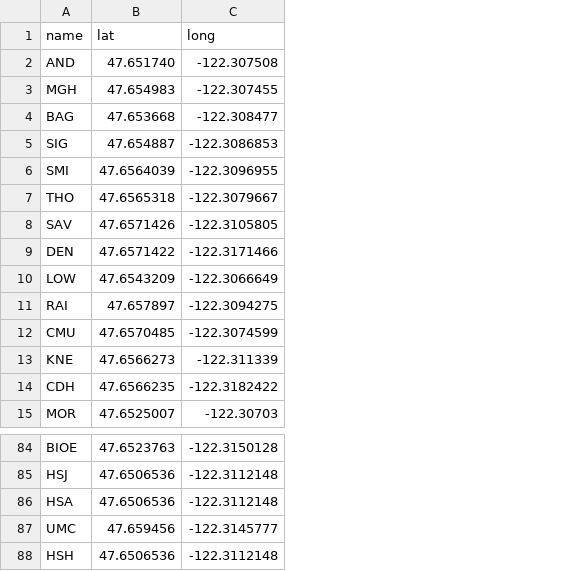
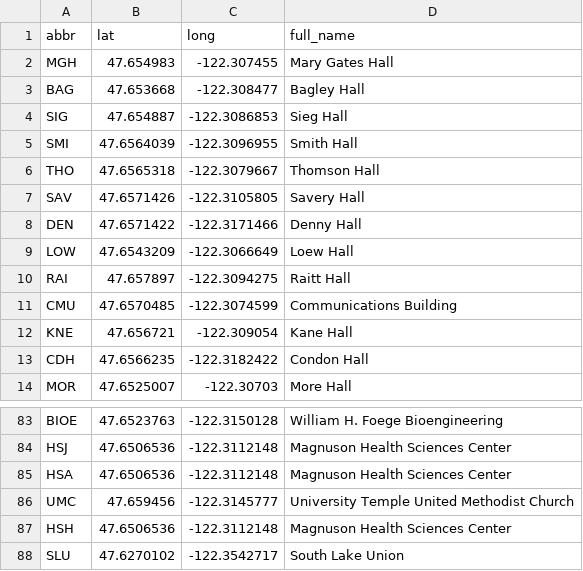
Before and after one commit to AF2-Informagics/Final-Project, a CSV file: data/building.csv, drawn as a sheet; only a part is shown, gaps mark what is left out; removed rows and columns are numbered as before the commit, all else as after; the diff names each change by its address in the sheet, - before the commit and + after, or states it on an @@ line.

```diff
--- a/data/building.csv
+++ b/data/building.csv
+column D (full_name), rows 2-14: Mary Gates Hall | Bagley Hall | Sieg Hall | Smith Hall | Thomson Hall | Savery Hall | Denny Hall | Loew Hall | Raitt Hall | Communications Building | Kane Hall | Condon Hall | More Hall; rows 83-87: William H. Foege Bioengineering | Magnuson Health Sciences Center | Magnuson Health Sciences Center | University Temple United Methodist Church | Magnuson Health Sciences Center
-A1: name
+A1: abbr
-row 2: AND | 47.651740 | -122.307508
-B12 (lat): 47.6566273
+B12 (lat): 47.656721
-C12 (long): -122.311339
+C12 (long): -122.309054
+row 88: SLU | 47.6270102 | -122.3542717 | South Lake Union
```
Also changed, not shown: 13 other files.
